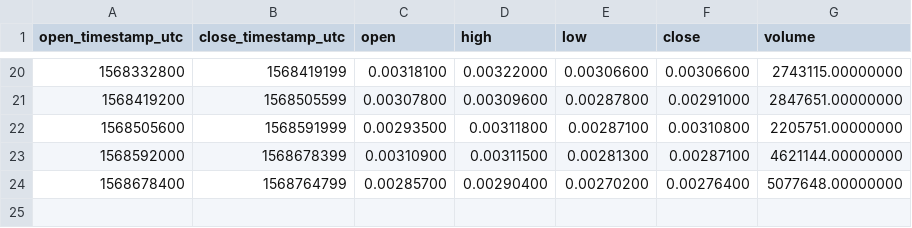
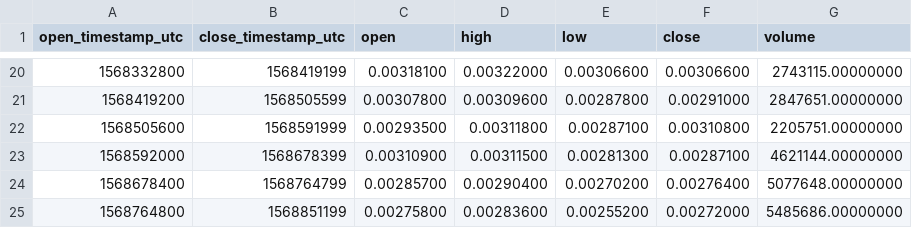
Before and after one commit to cryptobigbro/binance-PERLBNB, a CSV file: binance-PERLBNB-1d.csv, drawn as a sheet; only a part is shown, gaps mark what is left out.

```diff
--- a/binance-PERLBNB-1d.csv
+++ b/binance-PERLBNB-1d.csv
@@ -24 +24,2 @@ open_timestamp_utc,close_timestamp_utc,open,high,low,close,volume
 1568678400,1568764799,0.00285700,0.00290400,0.00270200,0.00276400,5077648.00000000
+1568764800,1568851199,0.00275800,0.00283600,0.00255200,0.00272000,5485686.00000000
```
Also changed, not shown: binance-PERLBNB-1h.csv, binance-PERLBNB-1w.csv, 1 other file.
